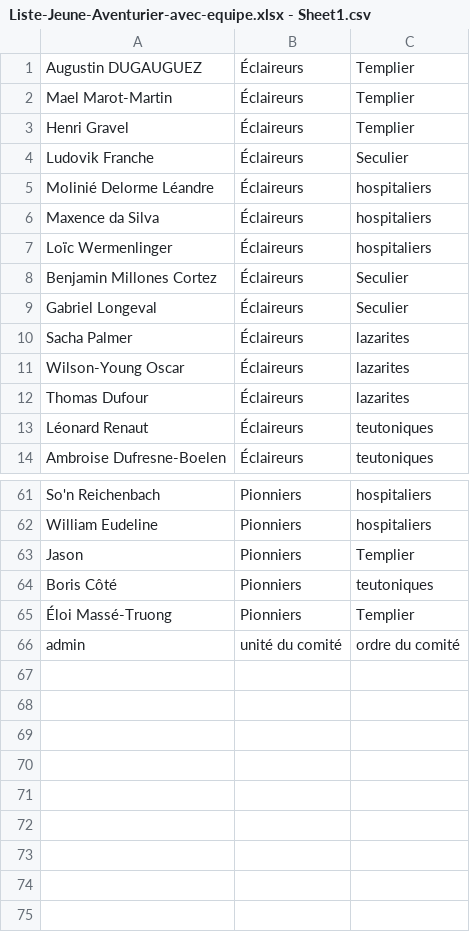
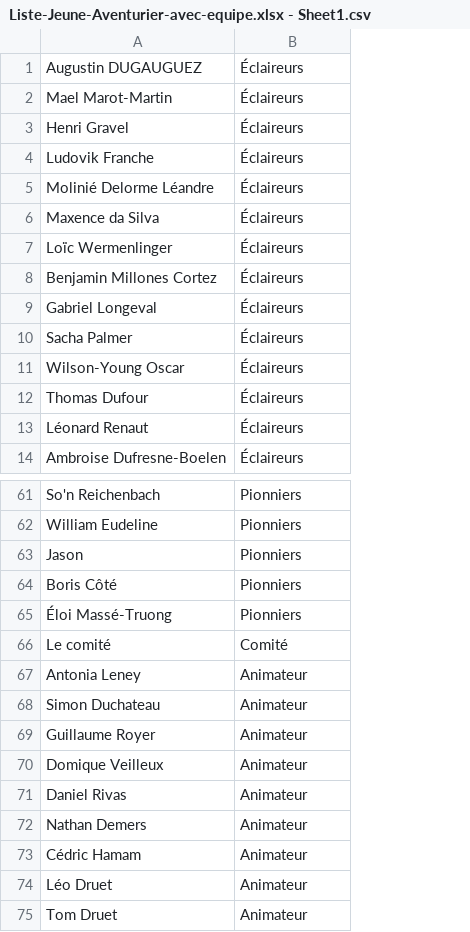
Before and after one commit to YaNaRion/ez-aventurier, a CSV file: server/infra/Liste-Jeune-Aventurier-avec-equipe.xlsx - Sheet1.csv, drawn as a sheet; only a part is shown, gaps mark what is left out; removed rows and columns are numbered as before the commit, all else as after; the diff names each change by its address in the sheet, - before the commit and + after, or states it on an @@ line.

```diff
--- a/server/infra/Liste-Jeune-Aventurier-avec-equipe.xlsx - Sheet1.csv
+++ b/server/infra/Liste-Jeune-Aventurier-avec-equipe.xlsx - Sheet1.csv
-column C, rows 1-14: Templier | Templier | Templier | Seculier | hospitaliers | hospitaliers | hospitaliers | Seculier | Seculier | lazarites | lazarites | lazarites | teutoniques | teutoniques; rows 61-65: hospitaliers | hospitaliers | Templier | teutoniques | Templier
-row 66: admin | unité du comité | ordre du comité
+row 66: Le comité | Comité
+row 67: Antonia Leney | Animateur
+row 68: Simon Duchateau | Animateur
+row 69: Guillaume Royer | Animateur
+row 70: Domique Veilleux | Animateur
+row 71: Daniel Rivas | Animateur
+row 72: Nathan Demers | Animateur
+row 73: Cédric Hamam | Animateur
+row 74: Léo Druet | Animateur
+row 75: Tom Druet | Animateur
```
Also changed, not shown: 11 other files.
